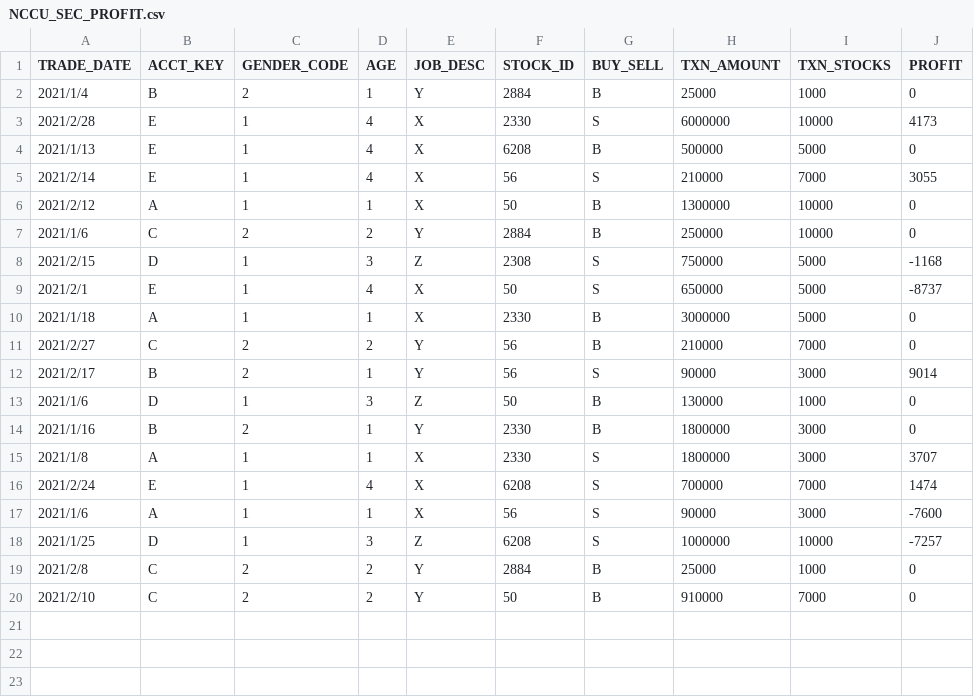
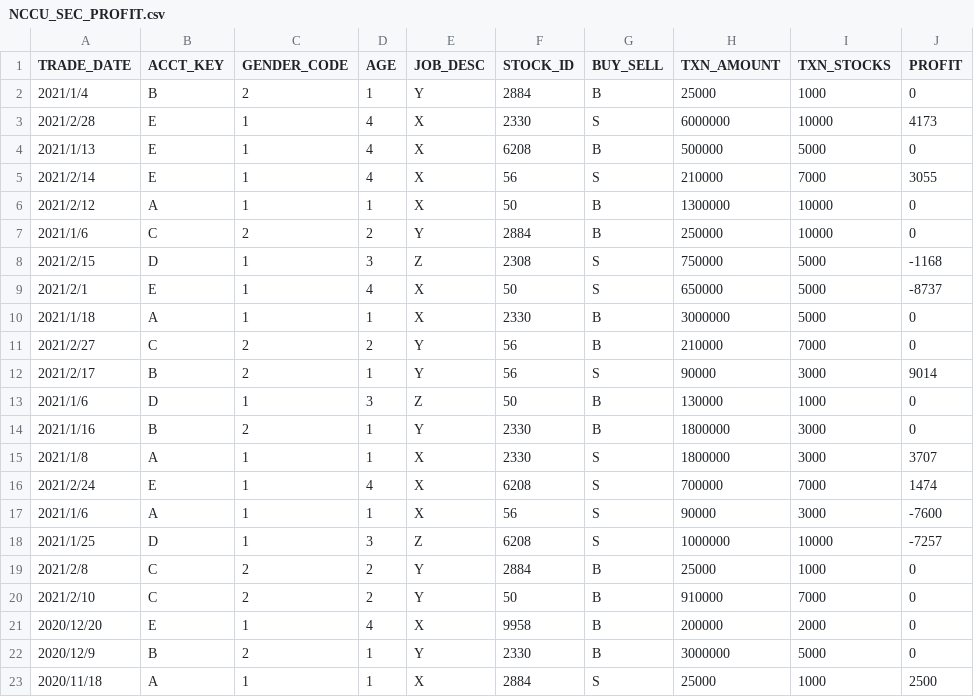
Before and after one commit to gvi86113/Thesis, a CSV file: NCCU_SEC_PROFIT.csv, drawn as a sheet.

```diff
--- a/NCCU_SEC_PROFIT.csv
+++ b/NCCU_SEC_PROFIT.csv
@@ -20 +20,4 @@ TRADE_DATE,ACCT_KEY,GENDER_CODE,AGE,JOB_DESC,STOCK_ID,BUY_SELL,TXN_AMOUNT,TXN_ST
 2021/2/10,C,2,2,Y,50,B,910000,7000,0
+2020/12/20,E,1,4,X,9958,B,200000,2000,0
+2020/12/9,B,2,1,Y,2330,B,3000000,5000,0
+2020/11/18,A,1,1,X,2884,S,25000,1000,2500
```
Also changed, not shown: NCCU_SEC_MARKET_VALUE.csv, 1 other file.
